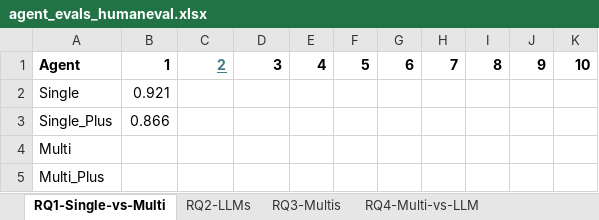
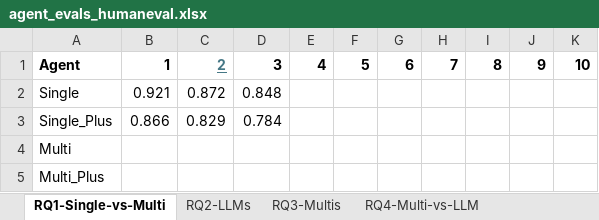
Before and after one commit to NU-Academics/read-mas, an Excel workbook: benchmark_runs/agent_evals_humaneval.xlsx, sheet RQ1-Single-vs-Multi, drawn as a sheet; values as stored, in another font and other column widths than the file's, no borders; the diff names each change by its address in the sheet, - before the commit and + after, or states it on an @@ line.

```diff
--- a/benchmark_runs/agent_evals_humaneval.xlsx (sheet RQ1-Single-vs-Multi)
+++ b/benchmark_runs/agent_evals_humaneval.xlsx (sheet RQ1-Single-vs-Multi)
-C2: (empty)
+C2: 0.872
-D2: (empty)
+D2: 0.848
-C3: (empty)
+C3: 0.829
-D3: (empty)
+D3: 0.784
```
Also changed, not shown: sheet RQ2-LLMs, 24 other files.
